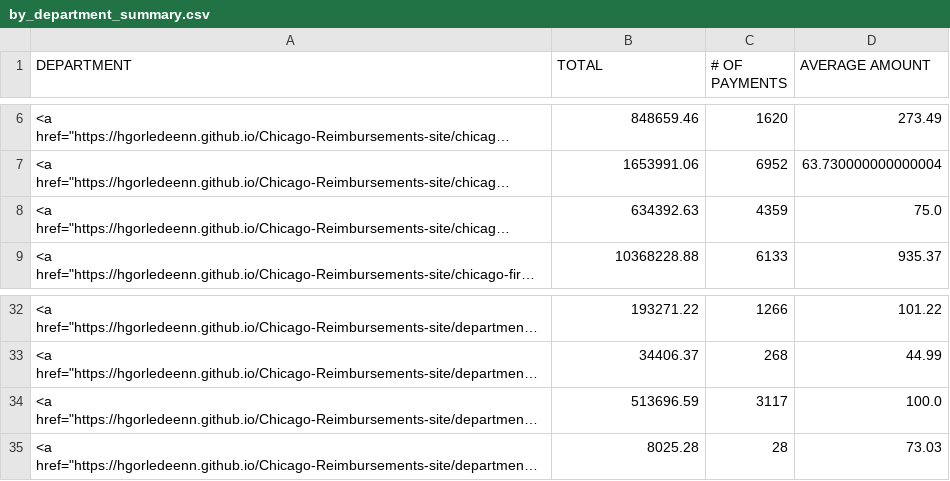
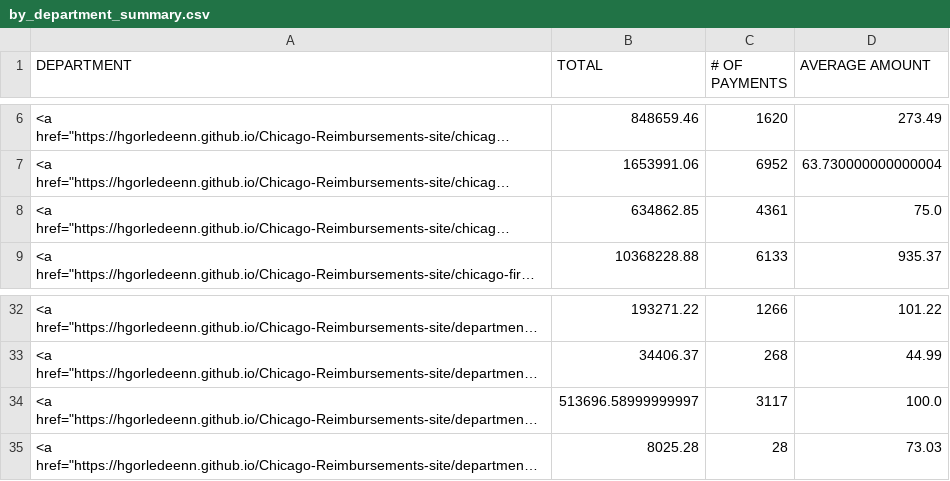
Before and after one commit to hgorledeenn/Chicago-Reimbursements-site, a CSV file: docs/by_department_summary.csv, drawn as a sheet; only a part is shown, gaps mark what is left out; long unchanged cells end in …; the diff names each change by its address in the sheet, - before the commit and + after, or states it on an @@ line.

```diff
--- a/docs/by_department_summary.csv
+++ b/docs/by_department_summary.csv
-B8 (TOTAL): 634392.63
+B8 (TOTAL): 634862.85
-C8 (# OF PAYMENTS): 4359
+C8 (# OF PAYMENTS): 4361
-B34 (TOTAL): 513696.59
+B34 (TOTAL): 513696.58999999997
```
Also changed, not shown: docs/dept-csvs/board-of-election-commissioners.csv, docs/dept-csvs/board-of-ethics.csv, 41 other files.
